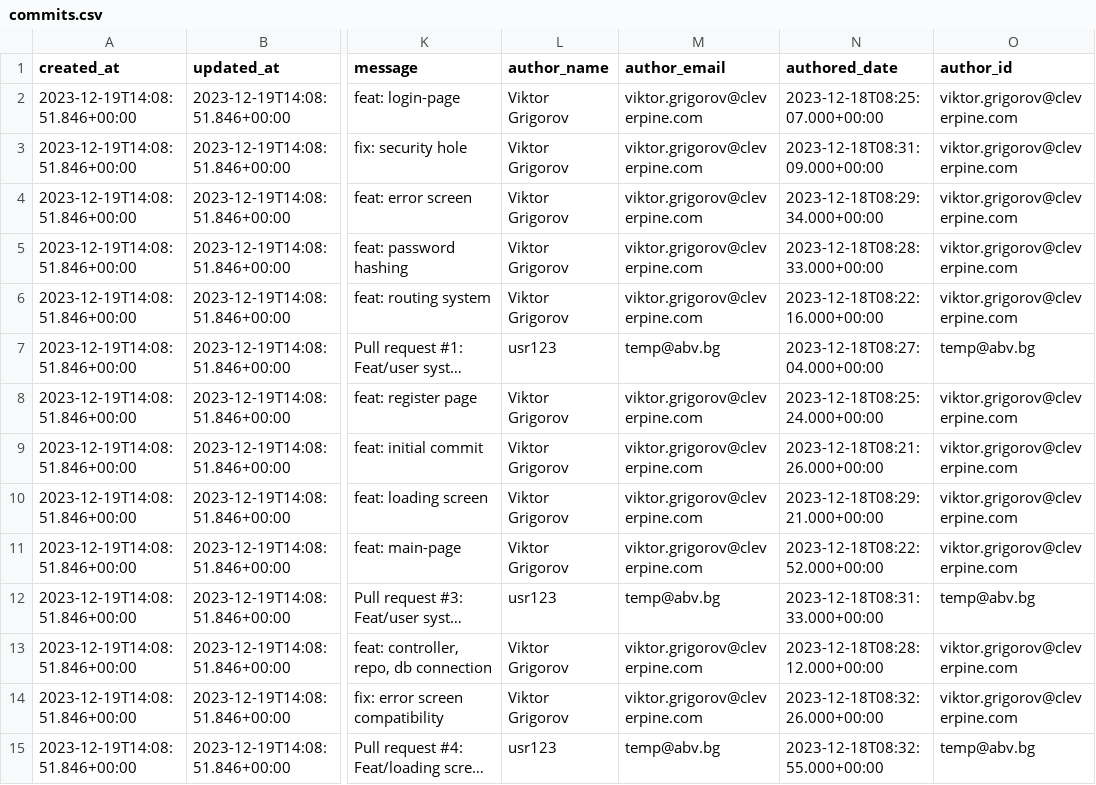
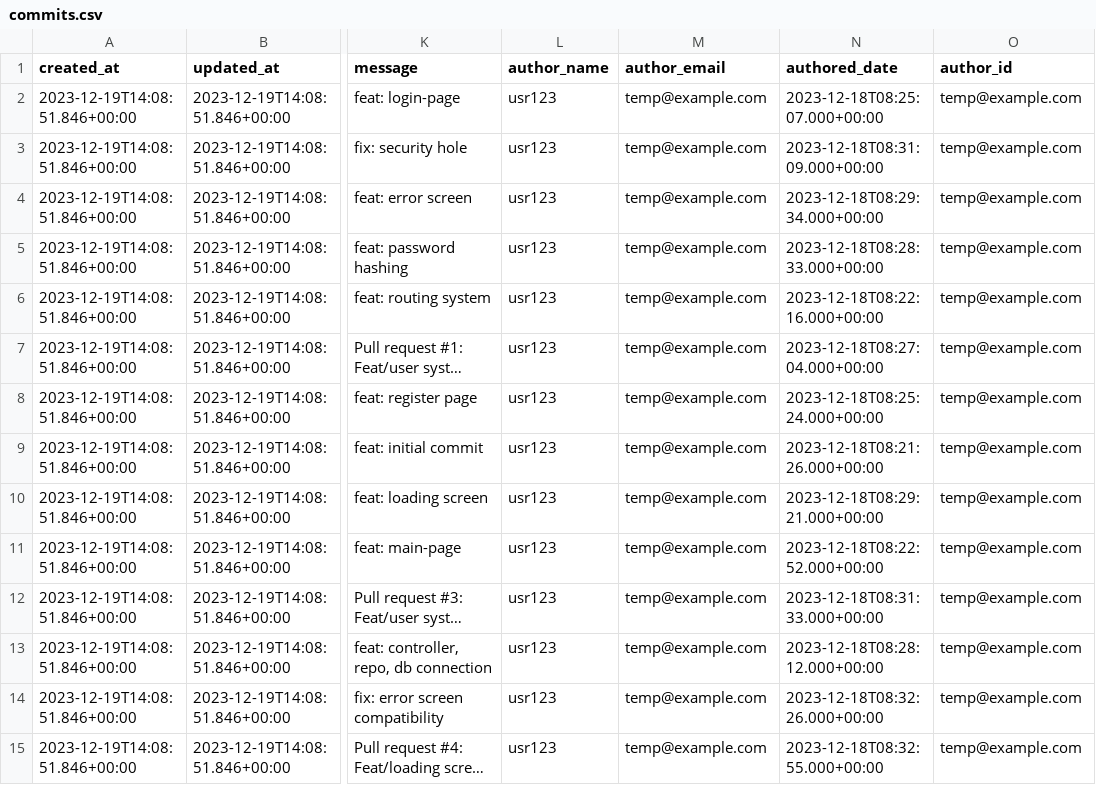
Before and after one commit to apache/incubator-devlake, a CSV file: backend/plugins/bitbucket_server/e2e/snapshot_tables/commits.csv, drawn as a sheet; only a part is shown, gaps mark what is left out; long unchanged cells end in …; the diff names each change by its address in the sheet, - before the commit and + after, or states it on an @@ line.

```diff
--- a/backend/plugins/bitbucket_server/e2e/snapshot_tables/commits.csv
+++ b/backend/plugins/bitbucket_server/e2e/snapshot_tables/commits.csv
-L2:L6 (author_name): Viktor Grigorov
+L2:L6 (author_name): usr123
-M2:M6 (author_email): viktor.grigorov@cleverpine.com
+M2:M6 (author_email): temp@example.com
-O2:O6 (author_id): viktor.grigorov@cleverpine.com
+O2:O6 (author_id): temp@example.com
-M7 (author_email): temp@abv.bg
+M7 (author_email): temp@example.com
-O7 (author_id): temp@abv.bg
+O7 (author_id): temp@example.com
-L8:L11 (author_name): Viktor Grigorov
+L8:L11 (author_name): usr123
-M8:M11 (author_email): viktor.grigorov@cleverpine.com
+M8:M11 (author_email): temp@example.com
-O8:O11 (author_id): viktor.grigorov@cleverpine.com
+O8:O11 (author_id): temp@example.com
-M12 (author_email): temp@abv.bg
+M12 (author_email): temp@example.com
-O12 (author_id): temp@abv.bg
+O12 (author_id): temp@example.com
-L13:L14 (author_name): Viktor Grigorov
+L13:L14 (author_name): usr123
-M13:M14 (author_email): viktor.grigorov@cleverpine.com
+M13:M14 (author_email): temp@example.com
-O13:O14 (author_id): viktor.grigorov@cleverpine.com
+O13:O14 (author_id): temp@example.com
-M15 (author_email): temp@abv.bg
+M15 (author_email): temp@example.com
-O15 (author_id): temp@abv.bg
+O15 (author_id): temp@example.com
```
Also changed, not shown: backend/plugins/bitbucket_server/e2e/raw_tables/_raw_bitbucket_server_api_pull_request_commits.csv, backend/plugins/bitbucket_server/e2e/snapshot_tables/_tool_bitbucket_pull_request_commits.csv, 23 other files.
